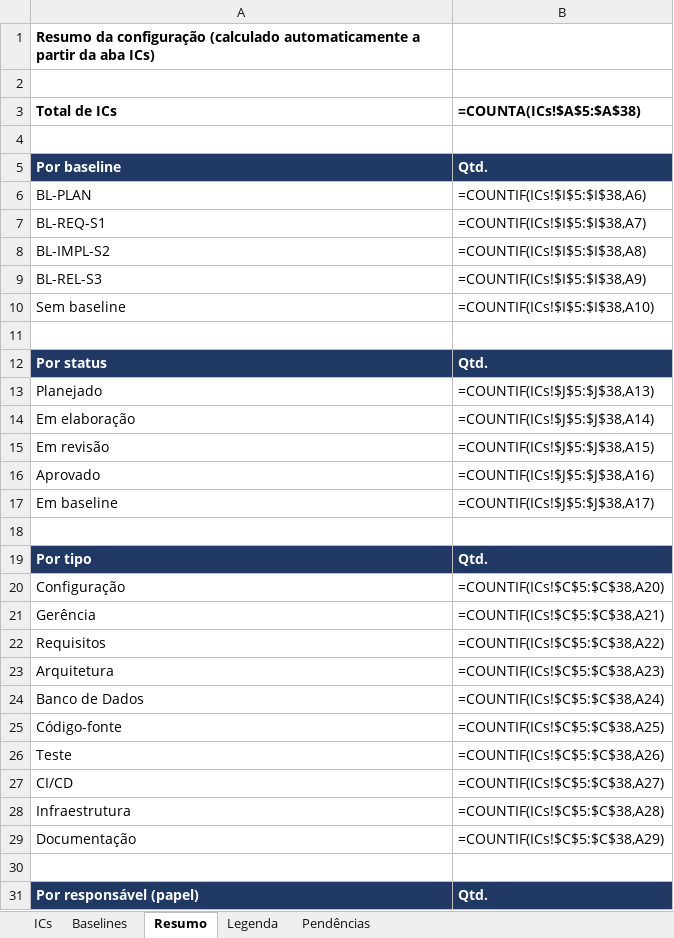
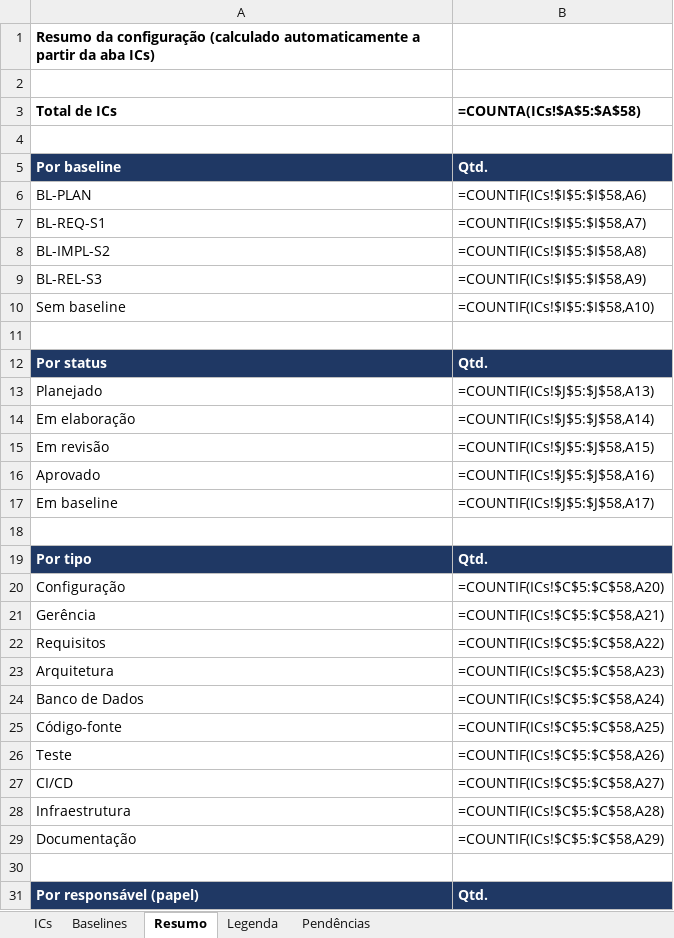
Before and after one commit to HugoHenryLms/GymManager, an Excel workbook: documentos/gerencia/Planilha_Controle_de_ICs.xlsx, sheet Resumo, drawn as a sheet; only a part is shown; values as stored, in another font and other column widths than the file's, no borders; formulas without a stored value are shown as written; the diff covers the shown part only; the diff names each change by its address in the sheet, - before the commit and + after, or states it on an @@ line.

```diff
--- a/documentos/gerencia/Planilha_Controle_de_ICs.xlsx (sheet Resumo)
+++ b/documentos/gerencia/Planilha_Controle_de_ICs.xlsx (sheet Resumo)
-B3: =COUNTA(ICs!$A$5:$A$38)
+B3: =COUNTA(ICs!$A$5:$A$58)
-B6 (=COUNTA(ICs!$A$5:$A$58)): =COUNTIF(ICs!$I$5:$I$38,A6)
+B6 (=COUNTA(ICs!$A$5:$A$58)): =COUNTIF(ICs!$I$5:$I$58,A6)
-B7 (=COUNTA(ICs!$A$5:$A$58)): =COUNTIF(ICs!$I$5:$I$38,A7)
+B7 (=COUNTA(ICs!$A$5:$A$58)): =COUNTIF(ICs!$I$5:$I$58,A7)
-B8 (=COUNTA(ICs!$A$5:$A$58)): =COUNTIF(ICs!$I$5:$I$38,A8)
+B8 (=COUNTA(ICs!$A$5:$A$58)): =COUNTIF(ICs!$I$5:$I$58,A8)
-B9 (=COUNTA(ICs!$A$5:$A$58)): =COUNTIF(ICs!$I$5:$I$38,A9)
+B9 (=COUNTA(ICs!$A$5:$A$58)): =COUNTIF(ICs!$I$5:$I$58,A9)
-B10 (=COUNTA(ICs!$A$5:$A$58)): =COUNTIF(ICs!$I$5:$I$38,A10)
+B10 (=COUNTA(ICs!$A$5:$A$58)): =COUNTIF(ICs!$I$5:$I$58,A10)
-B13 (=COUNTA(ICs!$A$5:$A$58)): =COUNTIF(ICs!$J$5:$J$38,A13)
+B13 (=COUNTA(ICs!$A$5:$A$58)): =COUNTIF(ICs!$J$5:$J$58,A13)
-B14 (=COUNTA(ICs!$A$5:$A$58)): =COUNTIF(ICs!$J$5:$J$38,A14)
+B14 (=COUNTA(ICs!$A$5:$A$58)): =COUNTIF(ICs!$J$5:$J$58,A14)
-B15 (=COUNTA(ICs!$A$5:$A$58)): =COUNTIF(ICs!$J$5:$J$38,A15)
+B15 (=COUNTA(ICs!$A$5:$A$58)): =COUNTIF(ICs!$J$5:$J$58,A15)
-B16 (=COUNTA(ICs!$A$5:$A$58)): =COUNTIF(ICs!$J$5:$J$38,A16)
+B16 (=COUNTA(ICs!$A$5:$A$58)): =COUNTIF(ICs!$J$5:$J$58,A16)
-B17 (=COUNTA(ICs!$A$5:$A$58)): =COUNTIF(ICs!$J$5:$J$38,A17)
+B17 (=COUNTA(ICs!$A$5:$A$58)): =COUNTIF(ICs!$J$5:$J$58,A17)
-B20 (=COUNTA(ICs!$A$5:$A$58)): =COUNTIF(ICs!$C$5:$C$38,A20)
+B20 (=COUNTA(ICs!$A$5:$A$58)): =COUNTIF(ICs!$C$5:$C$58,A20)
-B21 (=COUNTA(ICs!$A$5:$A$58)): =COUNTIF(ICs!$C$5:$C$38,A21)
+B21 (=COUNTA(ICs!$A$5:$A$58)): =COUNTIF(ICs!$C$5:$C$58,A21)
-B22 (=COUNTA(ICs!$A$5:$A$58)): =COUNTIF(ICs!$C$5:$C$38,A22)
+B22 (=COUNTA(ICs!$A$5:$A$58)): =COUNTIF(ICs!$C$5:$C$58,A22)
-B23 (=COUNTA(ICs!$A$5:$A$58)): =COUNTIF(ICs!$C$5:$C$38,A23)
+B23 (=COUNTA(ICs!$A$5:$A$58)): =COUNTIF(ICs!$C$5:$C$58,A23)
-B24 (=COUNTA(ICs!$A$5:$A$58)): =COUNTIF(ICs!$C$5:$C$38,A24)
+B24 (=COUNTA(ICs!$A$5:$A$58)): =COUNTIF(ICs!$C$5:$C$58,A24)
-B25 (=COUNTA(ICs!$A$5:$A$58)): =COUNTIF(ICs!$C$5:$C$38,A25)
+B25 (=COUNTA(ICs!$A$5:$A$58)): =COUNTIF(ICs!$C$5:$C$58,A25)
-B26 (=COUNTA(ICs!$A$5:$A$58)): =COUNTIF(ICs!$C$5:$C$38,A26)
+B26 (=COUNTA(ICs!$A$5:$A$58)): =COUNTIF(ICs!$C$5:$C$58,A26)
-B27 (=COUNTA(ICs!$A$5:$A$58)): =COUNTIF(ICs!$C$5:$C$38,A27)
+B27 (=COUNTA(ICs!$A$5:$A$58)): =COUNTIF(ICs!$C$5:$C$58,A27)
-B28 (=COUNTA(ICs!$A$5:$A$58)): =COUNTIF(ICs!$C$5:$C$38,A28)
+B28 (=COUNTA(ICs!$A$5:$A$58)): =COUNTIF(ICs!$C$5:$C$58,A28)
-B29 (=COUNTA(ICs!$A$5:$A$58)): =COUNTIF(ICs!$C$5:$C$38,A29)
+B29 (=COUNTA(ICs!$A$5:$A$58)): =COUNTIF(ICs!$C$5:$C$58,A29)
```
Also changed, not shown: 5 edited cells elsewhere in this sheet, sheet ICs, sheet Pendências, sheet Baselines.
